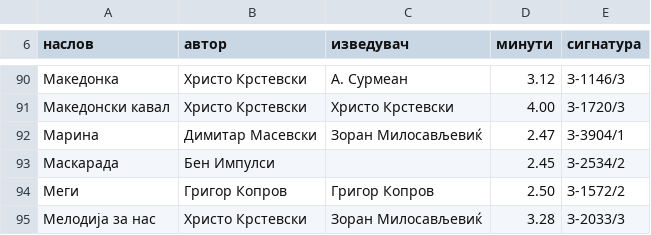
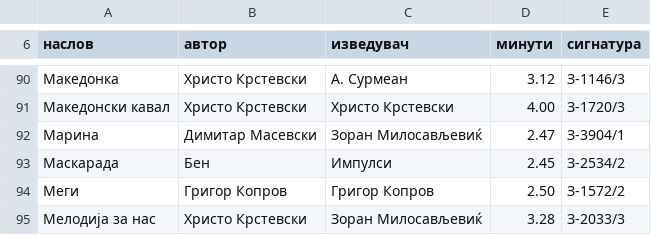
Before and after one commit to gocemitevski/Shpato, a CSV file: sources/Aranzhmani_na_Dragan_Gjakonovski_Shpato_na_vokalni_tvorbi_od_drugi_avtori.csv, drawn as a sheet; only a part is shown, gaps mark what is left out.

```diff
--- a/sources/Aranzhmani_na_Dragan_Gjakonovski_Shpato_na_vokalni_tvorbi_od_drugi_avtori.csv
+++ b/sources/Aranzhmani_na_Dragan_Gjakonovski_Shpato_na_vokalni_tvorbi_od_drugi_avtori.csv
@@ -92,3 +92,3 @@
 Марина,Димитар Масевски,Зоран Милосављевиќ,2.47,З-3904/1
-Маскарада,Бен Импулси,,2.45,З-2534/2
+Маскарада,Бен,Импулси,2.45,З-2534/2
 Меги,Григор Копров,Григор Копров,2.50,З-1572/2
```
Also changed, not shown: sources/youtube.csv, 4 other files.
